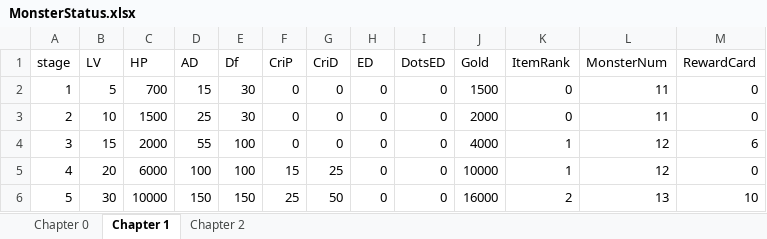
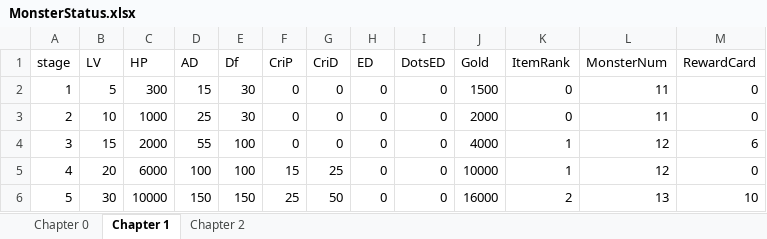
Before and after one commit to mangang2/2024_01_A_TeamProject, an Excel workbook: RanDunGeon/Assets/GameResources/ExelImforter/MonsterStatus.xlsx, sheet Chapter 1, drawn as a sheet; values as stored, in another font and other column widths than the file's, no borders; the diff names each change by its address in the sheet, - before the commit and + after, or states it on an @@ line.

```diff
--- a/RanDunGeon/Assets/GameResources/ExelImforter/MonsterStatus.xlsx (sheet Chapter 1)
+++ b/RanDunGeon/Assets/GameResources/ExelImforter/MonsterStatus.xlsx (sheet Chapter 1)
-C2 (HP): 700
+C2 (HP): 300
-C3 (HP): 1500
+C3 (HP): 1000
```
Also changed, not shown: sheet Chapter 2, 8 other files.
